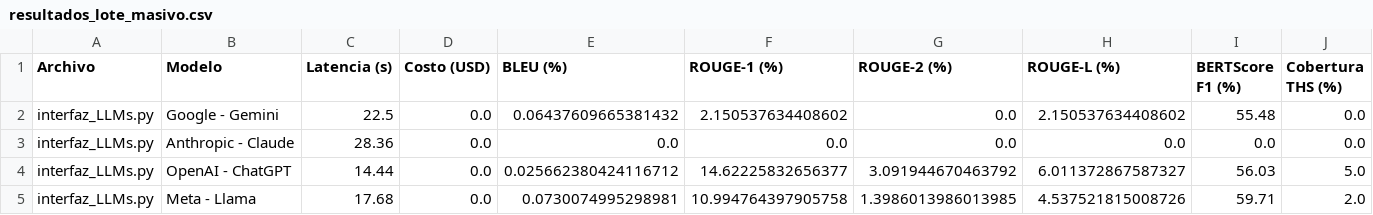
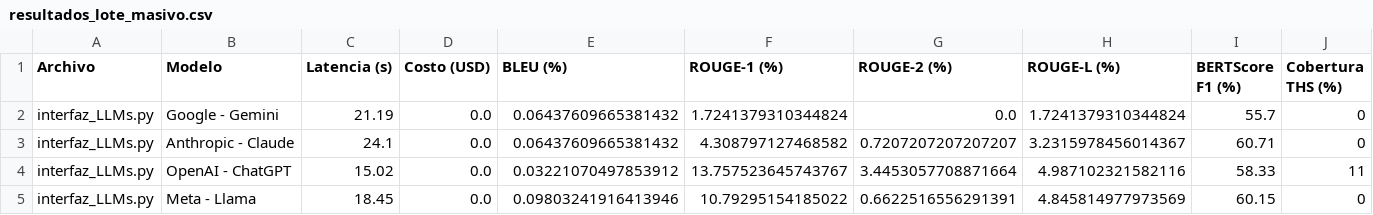
Before and after one commit to lalcivar/DocumentacionTecnicaGenerada, a CSV file: ManualTecnico/resultados_lote_masivo.csv, drawn as a sheet.

Commit message:
build(artifacts): empaquetado de código fuente, documentación IA y métricas NLP (resultados_lote_masivo.csv)

```diff
--- a/ManualTecnico/resultados_lote_masivo.csv
+++ b/ManualTecnico/resultados_lote_masivo.csv
@@ -1,5 +1,5 @@
 Archivo,Modelo,Latencia (s),Costo (USD),BLEU (%),ROUGE-1 (%),ROUGE-2 (%),ROUGE-L (%),BERTScore F1 (%),Cobertura THS (%)
-interfaz_LLMs.py,Google - Gemini,22.5,0.0,0.06437609665381432,2.150537634408602,0.0,2.150537634408602,55.48,0.0
-interfaz_LLMs.py,Anthropic - Claude,28.36,0.0,0.0,0.0,0.0,0.0,0.0,0.0
-interfaz_LLMs.py,OpenAI - ChatGPT,14.44,0.0,0.025662380424116712,14.62225832656377,3.091944670463792,6.011372867587327,56.03,5.0
-interfaz_LLMs.py,Meta - Llama,17.68,0.0,0.0730074995298981,10.994764397905758,1.3986013986013985,4.537521815008726,59.71,2.0
+interfaz_LLMs.py,Google - Gemini,21.19,0.0,0.06437609665381432,1.7241379310344824,0.0,1.7241379310344824,55.7,0
+interfaz_LLMs.py,Anthropic - Claude,24.1,0.0,0.06437609665381432,4.308797127468582,0.7207207207207207,3.2315978456014367,60.71,0
+interfaz_LLMs.py,OpenAI - ChatGPT,15.02,0.0,0.03221070497853912,13.757523645743767,3.4453057708871664,4.987102321582116,58.33,11
+interfaz_LLMs.py,Meta - Llama,18.45,0.0,0.09803241916413946,10.79295154185022,0.6622516556291391,4.845814977973569,60.15,0
```
